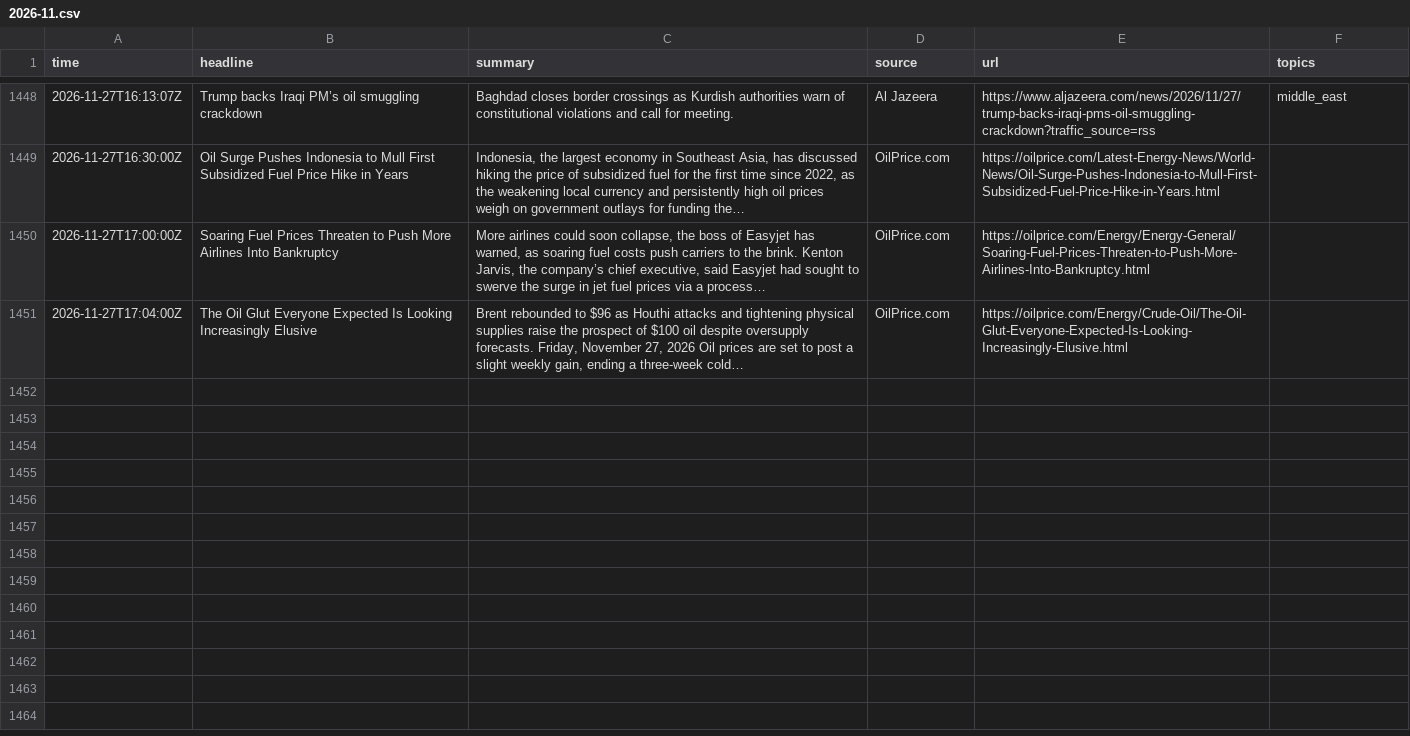
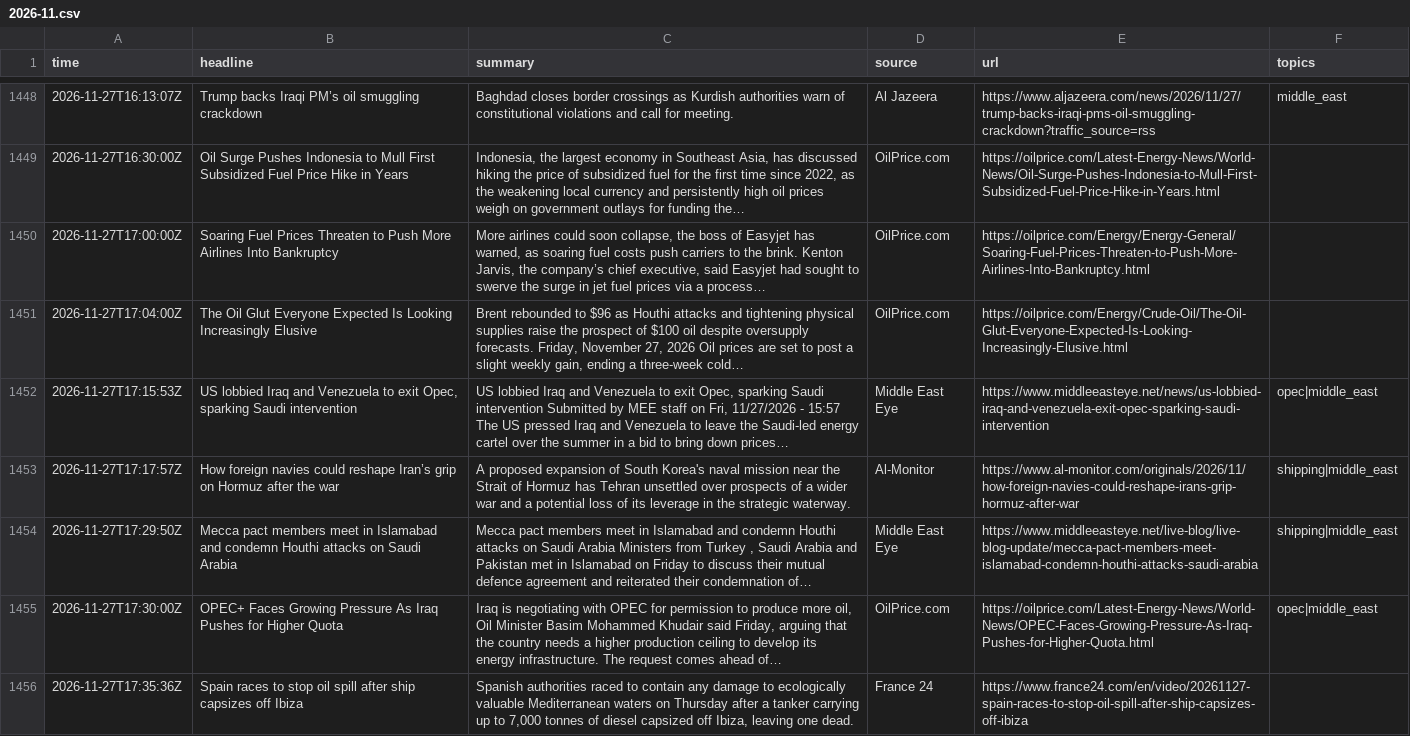
Before and after one commit to lukehamiltn/oil-tracker, a CSV file: news_data/feeds/2026-11.csv, drawn as a sheet; only a part is shown, gaps mark what is left out; the diff covers the shown part only; the diff names each change by its address in the sheet, - before the commit and + after, or states it on an @@ line.

```diff
--- a/news_data/feeds/2026-11.csv
+++ b/news_data/feeds/2026-11.csv
+row 1452: 2026-11-27T17:15:53Z | US lobbied Iraq and Venezuela to exit Opec, sparking Saudi intervention | US lobbied Iraq and Venezuela to exit Opec, sparking Saudi intervention Submitted by MEE staff on Fri, 11/27/2026 - 15:57 The US pressed Iraq and Venezuela to leave the Saudi-led energy cartel over the summer in a bid to bring down prices… | Middle East Eye | https://www.middleeasteye.net/news/us-lobbied-iraq-and-venezuela-exit-opec-sparking-saudi-intervention | opec|middle_east
+row 1453: 2026-11-27T17:17:57Z | How foreign navies could reshape Iran’s grip on Hormuz after the war | A proposed expansion of South Korea's naval mission near the Strait of Hormuz has Tehran unsettled over prospects of a wider war and a potential loss of its leverage in the strategic waterway. | Al-Monitor | https://www.al-monitor.com/originals/2026/11/how-foreign-navies-could-reshape-irans-grip-hormuz-after-war | shipping|middle_east
+row 1454: 2026-11-27T17:29:50Z | Mecca pact members meet in Islamabad and condemn Houthi attacks on Saudi Arabia | Mecca pact members meet in Islamabad and condemn Houthi attacks on Saudi Arabia Ministers from Turkey , Saudi Arabia and Pakistan met in Islamabad on Friday to discuss their mutual defence agreement and reiterated their condemnation of… | Middle East Eye | https://www.middleeasteye.net/live-blog/live-blog-update/mecca-pact-members-meet-islamabad-condemn-houthi-attacks-saudi-arabia | shipping|middle_east
+row 1455: 2026-11-27T17:30:00Z | OPEC+ Faces Growing Pressure As Iraq Pushes for Higher Quota | Iraq is negotiating with OPEC for permission to produce more oil, Oil Minister Basim Mohammed Khudair said Friday, arguing that the country needs a higher production ceiling to develop its energy infrastructure. The request comes ahead of… | OilPrice.com | https://oilprice.com/Latest-Energy-News/World-News/OPEC-Faces-Growing-Pressure-As-Iraq-Pushes-for-Higher-Quota.html | opec|middle_east
+row 1456: 2026-11-27T17:35:36Z | Spain races to stop oil spill after ship capsizes off Ibiza | Spanish authorities raced to contain any damage to ecologically valuable Mediterranean waters on Thursday after a tanker carrying up to 7,000 tonnes of diesel capsized off Ibiza, leaving one dead. | France 24 | https://www.france24.com/en/video/20261127-spain-races-to-stop-oil-spill-after-ship-capsizes-off-ibiza
```
Also changed, not shown: 5 added rows and 7 moved rows elsewhere in this file, news_data/curve.csv, news_data/mc_stories.csv, 3 other files.
